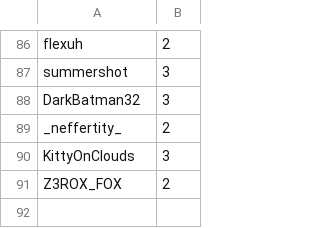
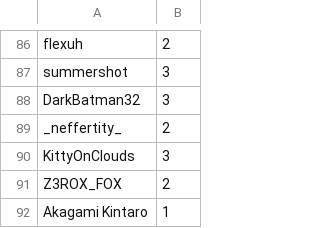
Before and after one commit to SpiritXR/Patreon-List-Manager-List, a CSV file: Patreon List.csv, drawn as a sheet; only a part is shown, gaps mark what is left out; the diff names each change by its address in the sheet, - before the commit and + after, or states it on an @@ line.

Commit message:
Update Patreon List.csv
added:

Akagami Kintaro (1)

```diff
--- a/Patreon List.csv
+++ b/Patreon List.csv
+row 92: Akagami Kintaro | 1
```
